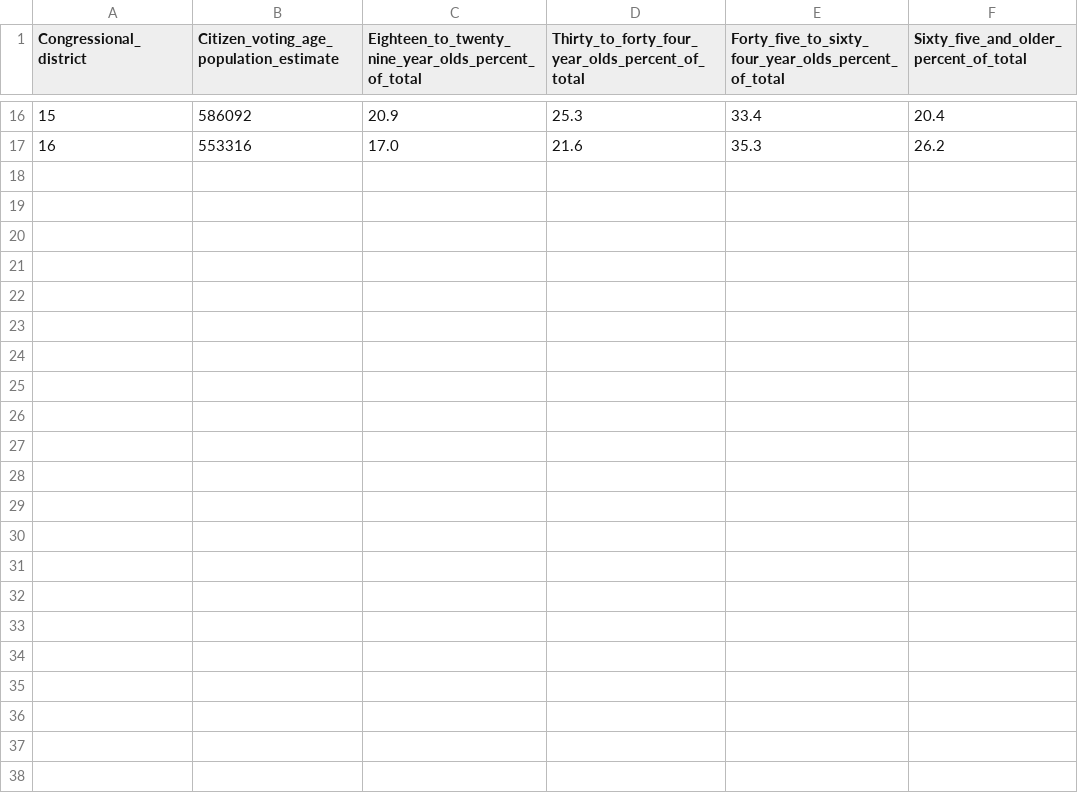
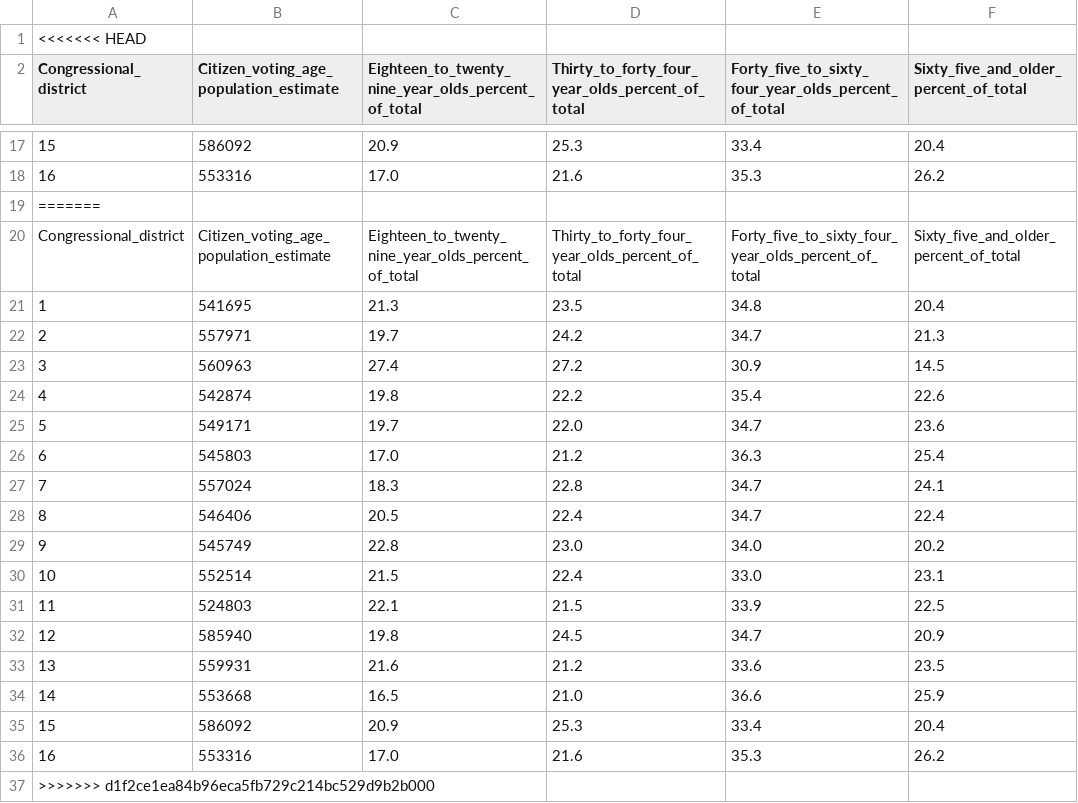
Before and after one commit to sakonakouma/Citizen-Voting-Age-Population-Analysis, a CSV file: data/ages_ohio_percents.csv, drawn as a sheet; only a part is shown, gaps mark what is left out; the diff names each change by its address in the sheet, - before the commit and + after, or states it on an @@ line.

```diff
--- a/data/ages_ohio_percents.csv
+++ b/data/ages_ohio_percents.csv
+row 1: <<<<<<< HEAD
+row 19: =======
+row 20: Congressional_district | Citizen_voting_age_population_estimate | Eighteen_to_twenty_nine_year_olds_percent_of_total | Thirty_to_forty_four_year_olds_percent_of_total | Forty_five_to_sixty_four_year_olds_percent_of_total | Sixty_five_and_older_percent_of_total
+row 21: 1 | 541695 | 21.3 | 23.5 | 34.8 | 20.4
+row 22: 2 | 557971 | 19.7 | 24.2 | 34.7 | 21.3
+row 23: 3 | 560963 | 27.4 | 27.2 | 30.9 | 14.5
+row 24: 4 | 542874 | 19.8 | 22.2 | 35.4 | 22.6
+row 25: 5 | 549171 | 19.7 | 22.0 | 34.7 | 23.6
+row 26: 6 | 545803 | 17.0 | 21.2 | 36.3 | 25.4
+row 27: 7 | 557024 | 18.3 | 22.8 | 34.7 | 24.1
+row 28: 8 | 546406 | 20.5 | 22.4 | 34.7 | 22.4
+row 29: 9 | 545749 | 22.8 | 23.0 | 34.0 | 20.2
+row 30: 10 | 552514 | 21.5 | 22.4 | 33.0 | 23.1
+row 31: 11 | 524803 | 22.1 | 21.5 | 33.9 | 22.5
+row 32: 12 | 585940 | 19.8 | 24.5 | 34.7 | 20.9
+row 33: 13 | 559931 | 21.6 | 21.2 | 33.6 | 23.5
+row 34: 14 | 553668 | 16.5 | 21.0 | 36.6 | 25.9
+row 35: 15 | 586092 | 20.9 | 25.3 | 33.4 | 20.4
+row 36: 16 | 553316 | 17.0 | 21.6 | 35.3 | 26.2
+row 37: >>>>>>> d1f2ce1ea84b96eca5fb729c214bc529d9b2b000
```
Also changed, not shown: data/ages_ohio_estimates.csv, 10 other files.
